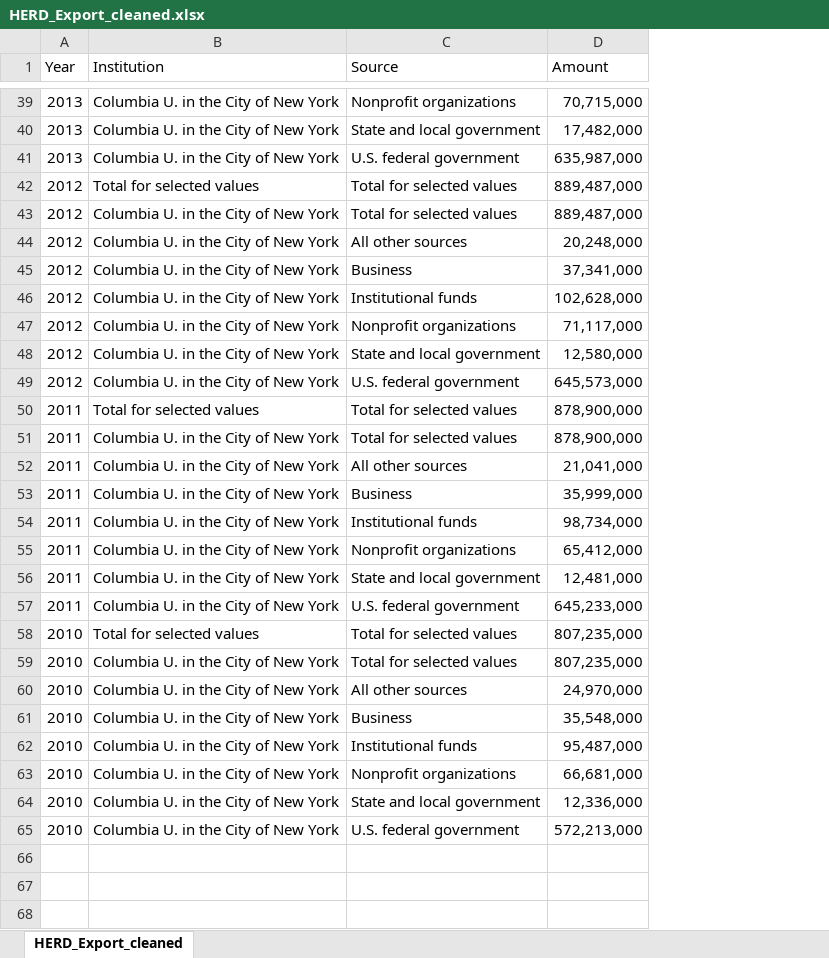
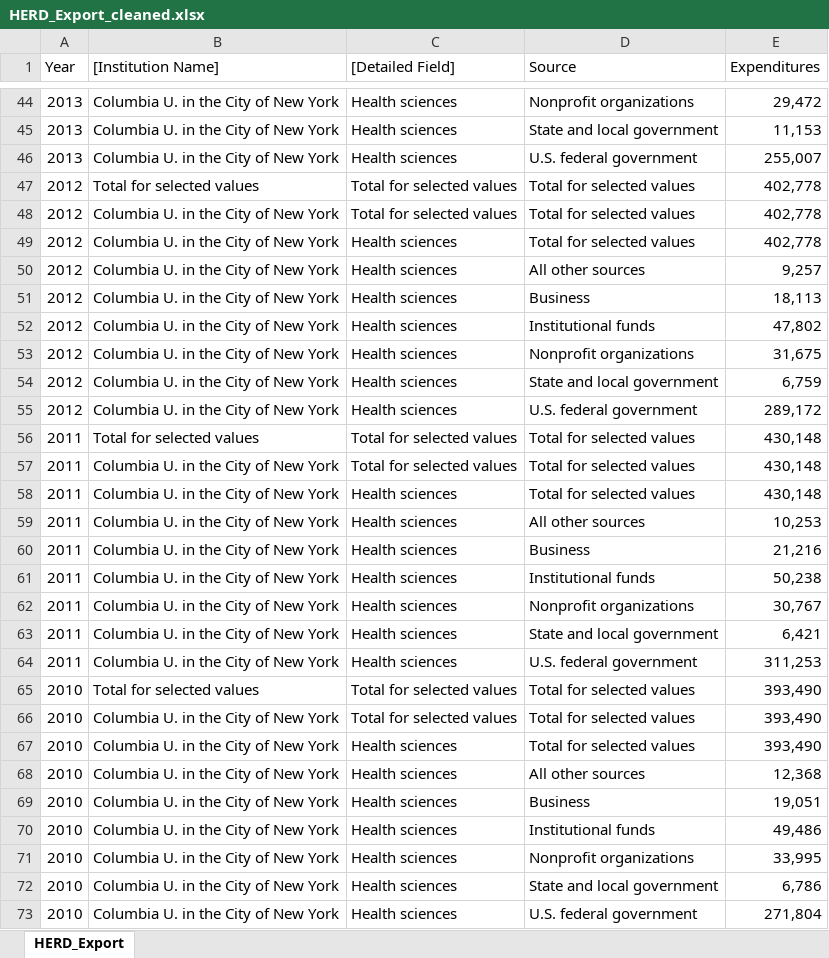
Before and after one commit to graphicsdesk/deerfield-data, an Excel workbook: HERD_Export_cleaned.xlsx, sheet HERD_Export, drawn as a sheet; only a part is shown, gaps mark what is left out; values as stored, in another font and other column widths than the file's, no borders; removed rows and columns are numbered as before the commit, all else as after; the diff covers the shown part only; the diff names each change by its address in the sheet, - before the commit and + after, or states it on an @@ line.

Commit message:
new herd data

```diff
--- a/HERD_Export_cleaned.xlsx (sheet HERD_Export)
+++ b/HERD_Export_cleaned.xlsx (sheet HERD_Export)
-sheet tab: HERD_Export_cleaned
+sheet tab: HERD_Export
+column C ([Detailed Field]), rows 44-48: Health sciences | Health sciences | Health sciences | Total for selected values | Total for selected values; rows 50-56: Health sciences | Health sciences | Health sciences | Health sciences | Health sciences | Health sciences | Total for selected values; rows 58-66: Health sciences | Health sciences | Health sciences | Health sciences | Health sciences | Health sciences | Health sciences | Total for selected values | Total for selected values; rows 68-73: all Health sciences
-column D (Amount), rows 39-65: 70,715,000 | 17,482,000 | 635,987,000 | 889,487,000 | 889,487,000 | 20,248,000 | 37,341,000 | 102,628,000 | 71,117,000 | 12,580,000 | 645,573,000 | 878,900,000 | 878,900,000 | 21,041,000 | 35,999,000 | 98,734,000 | 65,412,000 | 12,481,000 | 645,233,000 | 807,235,000 | 807,235,000 | 24,970,000 | 35,548,000 | 95,487,000 | 66,681,000 | 12,336,000 | 572,213,000
+column E (Expenditures), rows 44-48: 29,472 | 11,153 | 255,007 | 402,778 | 402,778; rows 50-56: 9,257 | 18,113 | 47,802 | 31,675 | 6,759 | 289,172 | 430,148; rows 58-66: 430,148 | 10,253 | 21,216 | 50,238 | 30,767 | 6,421 | 311,253 | 393,490 | 393,490; rows 68-73: 12,368 | 19,051 | 49,486 | 33,995 | 6,786 | 271,804
-B1: Institution
+B1: [Institution Name]
+row 49: 2012 | Columbia U. in the City of New York | Health sciences | Total for selected values | 402,778
+row 57: 2011 | Columbia U. in the City of New York | Total for selected values | Total for selected values | 430,148
+row 67: 2010 | Columbia U. in the City of New York | Health sciences | Total for selected values | 393,490
```
Also changed, not shown: 5 added rows elsewhere in this sheet, 2 other files.
